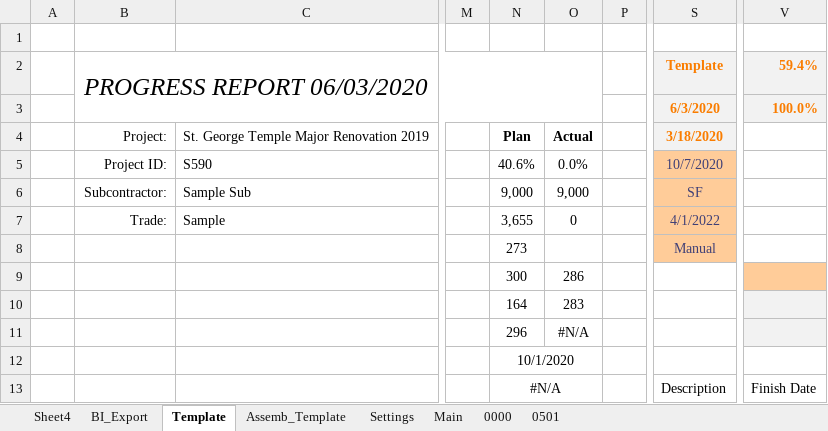
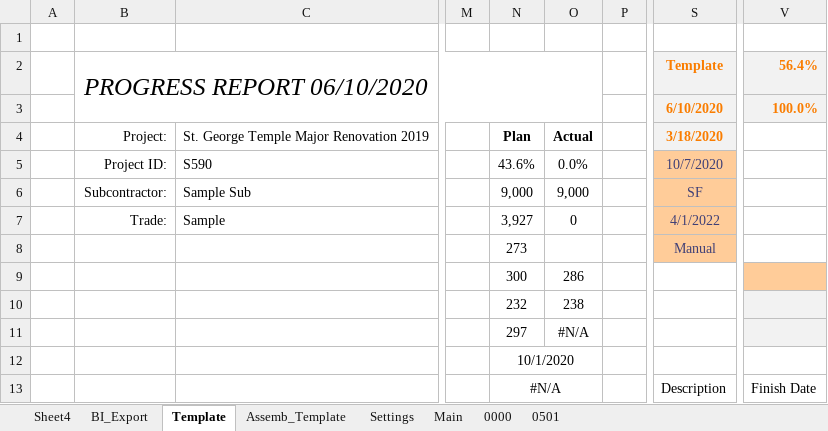
Before and after one commit to CamronWalker/UIP, an Excel workbook: UIP Template.xlsm, sheet Template, drawn as a sheet; only a part is shown, gaps mark what is left out; values as stored, in another font and other column widths than the file's, no borders; charts and pictures and conditional formats and table styles not drawn; the diff names each change by its address in the sheet, - before the commit and + after, or states it on an @@ line.

```diff
--- a/UIP Template.xlsm (sheet Template)
+++ b/UIP Template.xlsm (sheet Template)
-B2: PROGRESS REPORT 06/03/2020
+B2: PROGRESS REPORT 06/10/2020
-V2: 59.4%
+V2: 56.4%
-S3: 6/3/2020
+S3: 6/10/2020
-N5: 40.6%
+N5: 43.6%
-N7: 3,655
+N7: 3,927
-N10: 164
+N10: 232
-O10: 283
+O10: 238
-N11: 296
+N11: 297
```
Also changed, not shown: sheet 0501, sheet Main, sheet 0000, sheet Assemb_Template, charts or pictures, 2 other files.
